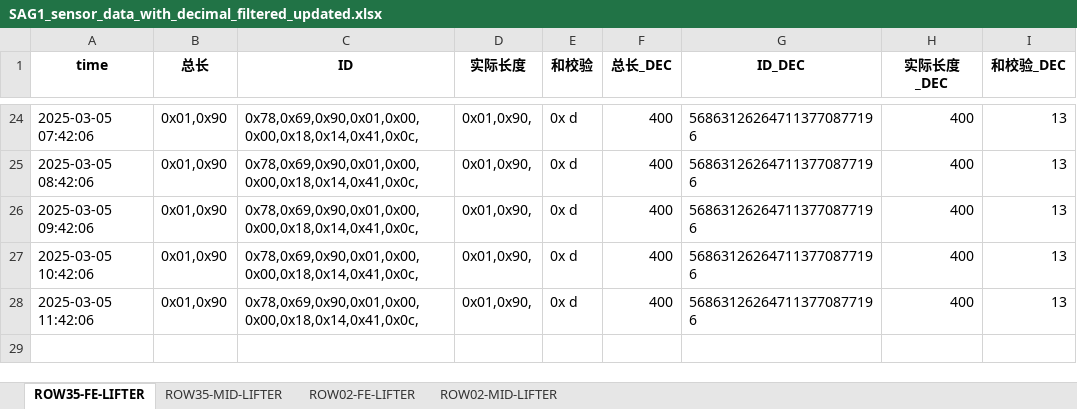
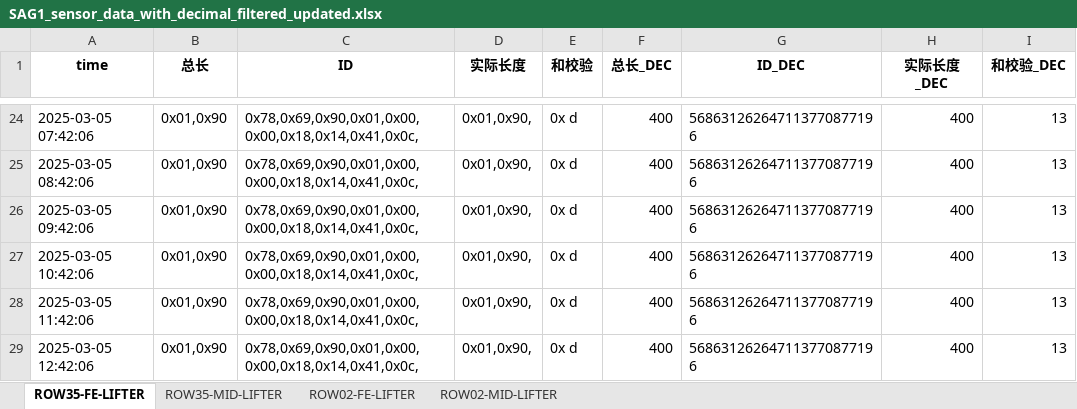
Before and after one commit to weichencsu/amman2503, an Excel workbook: SAG1_sensor_data_with_decimal_filtered_updated.xlsx, sheet ROW35-FE-LIFTER, drawn as a sheet; only a part is shown, gaps mark what is left out; values as stored, in another font and other column widths than the file's, no borders; the diff names each change by its address in the sheet, - before the commit and + after, or states it on an @@ line.

```diff
--- a/SAG1_sensor_data_with_decimal_filtered_updated.xlsx (sheet ROW35-FE-LIFTER)
+++ b/SAG1_sensor_data_with_decimal_filtered_updated.xlsx (sheet ROW35-FE-LIFTER)
+row 29: 2025-03-05 12:42:06 | 0x01,0x90 | 0x78,0x69,0x90,0x01,0x00,0x00,0x18,0x14,0x41,0x0c, | 0x01,0x90, | 0x d | 400 | 568631262647113770877196 | 400 | 13
```
Also changed, not shown: sheet ROW02-MID-LIFTER, sheet ROW02-FE-LIFTER.
